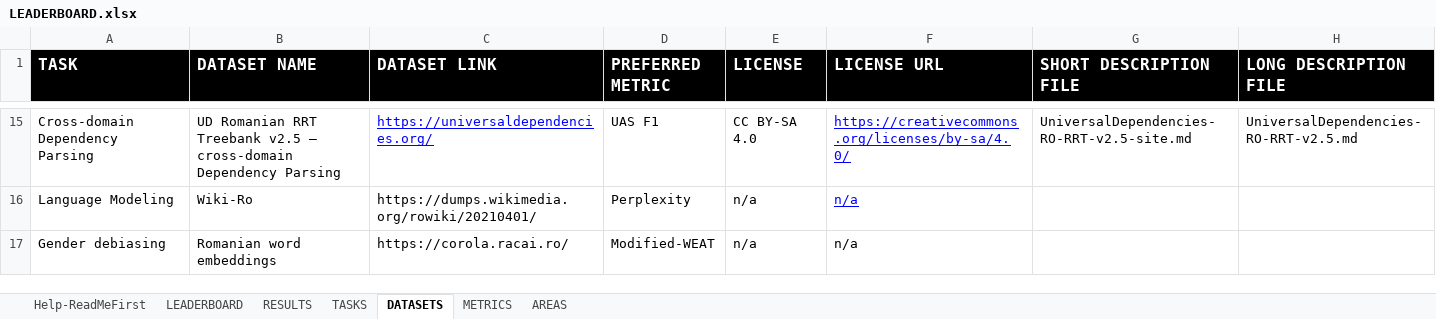
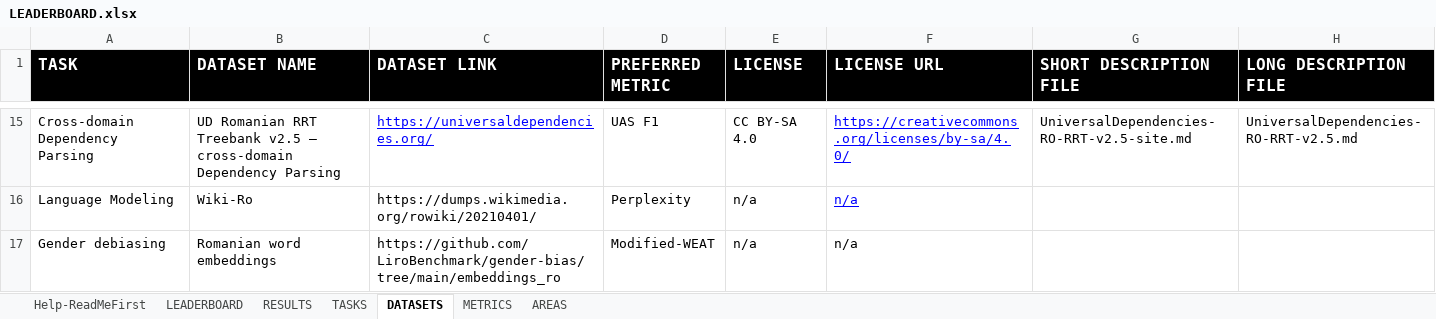
Before and after one commit to LiroBenchmark/LiroBenchmark.github.io, an Excel workbook: src/data/LEADERBOARD.xlsx, sheet DATASETS, drawn as a sheet; only a part is shown, gaps mark what is left out; values as stored, in another font and other column widths than the file's, no borders; the diff names each change by its address in the sheet, - before the commit and + after, or states it on an @@ line.

Commit message:
Updated source for Romanian Word Embeddings dataset

```diff
--- a/src/data/LEADERBOARD.xlsx (sheet DATASETS)
+++ b/src/data/LEADERBOARD.xlsx (sheet DATASETS)
-C17 (DATASET LINK): https://corola.racai.ro/
+C17 (DATASET LINK): https://github.com/LiroBenchmark/gender-bias/tree/main/embeddings_ro
```
